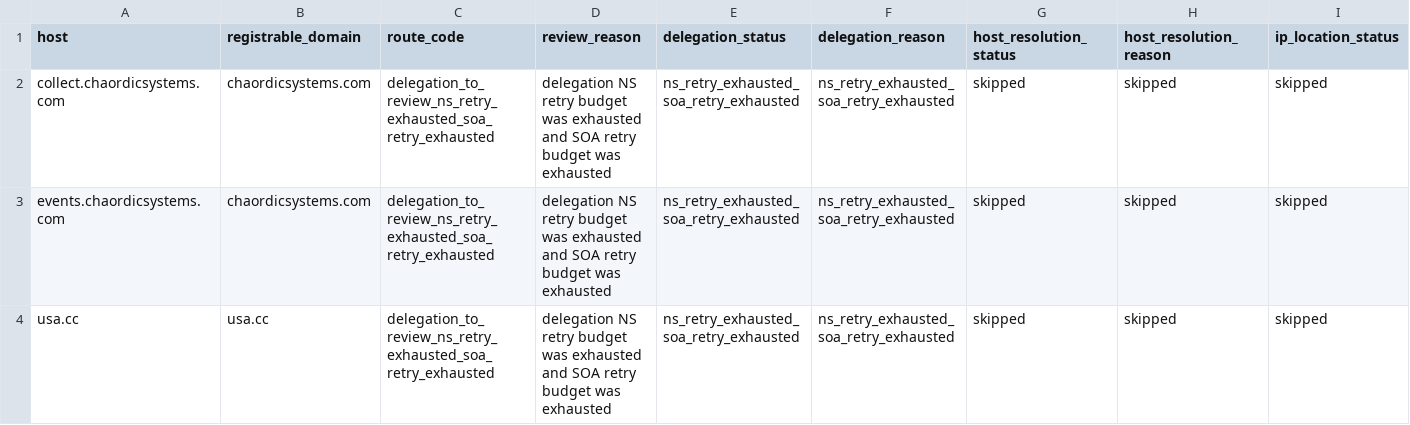
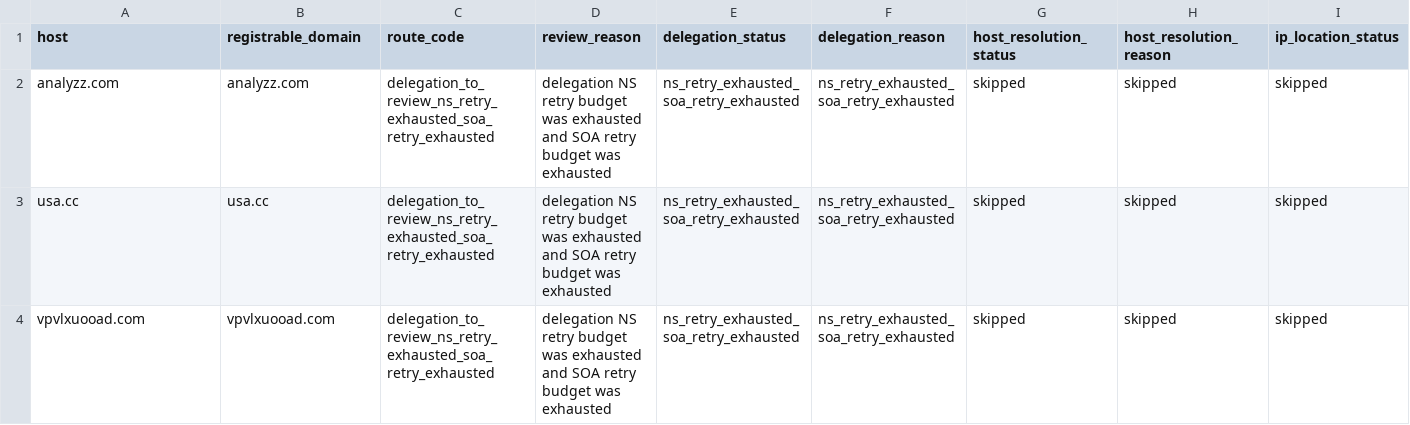
Before and after one commit to oxfa/niamodretlif, a CSV file: output/review/block.csv, drawn as a sheet; only a part is shown; removed rows and columns are numbered as before the commit, all else as after; rows hold the shown columns only; the diff names each change by its address in the sheet, - before the commit and + after, or states it on an @@ line.

```diff
--- a/output/review/block.csv
+++ b/output/review/block.csv
-row 2: collect.chaordicsystems.com | chaordicsystems.com | delegation_to_review_ns_retry_exhausted_soa_retry_exhausted | delegation NS retry budget was exhausted and SOA retry budget was exhausted | ns_retry_exhausted_soa_retry_exhausted | ns_retry_exhausted_soa_retry_exhausted | skipped | skipped | skipped
-A2 (host): events.chaordicsystems.com
+A2 (host): analyzz.com
-B2 (registrable_domain): chaordicsystems.com
+B2 (registrable_domain): analyzz.com
+row 4: vpvlxuooad.com | vpvlxuooad.com | delegation_to_review_ns_retry_exhausted_soa_retry_exhausted | delegation NS retry budget was exhausted and SOA retry budget was exhausted | ns_retry_exhausted_soa_retry_exhausted | ns_retry_exhausted_soa_retry_exhausted | skipped | skipped | skipped
```
Also changed, not shown: 2 other files.
